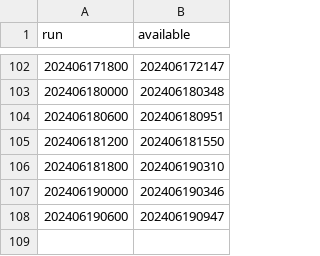
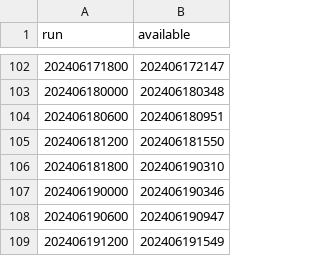
Before and after one commit to srmullens/jet_stream_bot, a CSV file: model_available.csv, drawn as a sheet; only a part is shown, gaps mark what is left out.

Commit message:
Add changes

```diff
--- a/model_available.csv
+++ b/model_available.csv
@@ -108 +108,2 @@ run,available
 202406190600,202406190947
+202406191200,202406191549
```
